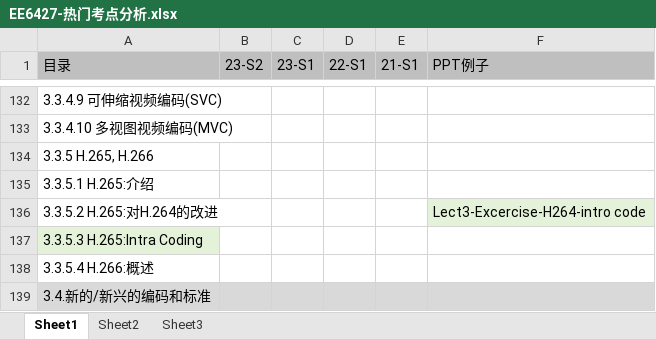
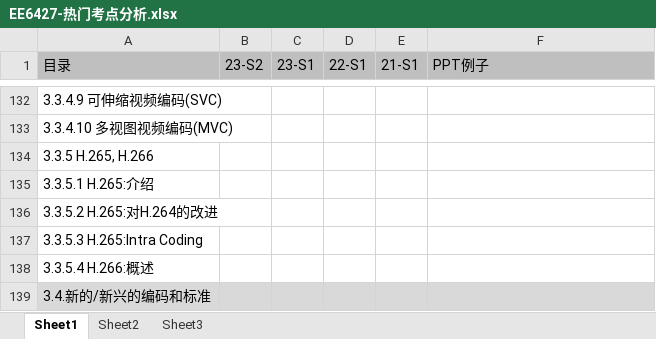
Before and after one commit to freshman2233/EE6427-Video-Signal-Processing, an Excel workbook: 3.Understand/EE6427-热门考点分析.xlsx, sheet Sheet1, drawn as a sheet; only a part is shown, gaps mark what is left out; values as stored, in another font and other column widths than the file's, no borders; the diff names each change by its address in the sheet, - before the commit and + after, or states it on an @@ line.

```diff
--- a/3.Understand/EE6427-热门考点分析.xlsx (sheet Sheet1)
+++ b/3.Understand/EE6427-热门考点分析.xlsx (sheet Sheet1)
-F136 (PPT例子): Lect3-Excercise-H264-intro code
+F136 (PPT例子): (empty)
-F136 fill: #E3F2D9
+F136 fill: none
-A137 fill: #E3F2D9
+A137 fill: none
```
Also changed, not shown: 1 other file.
